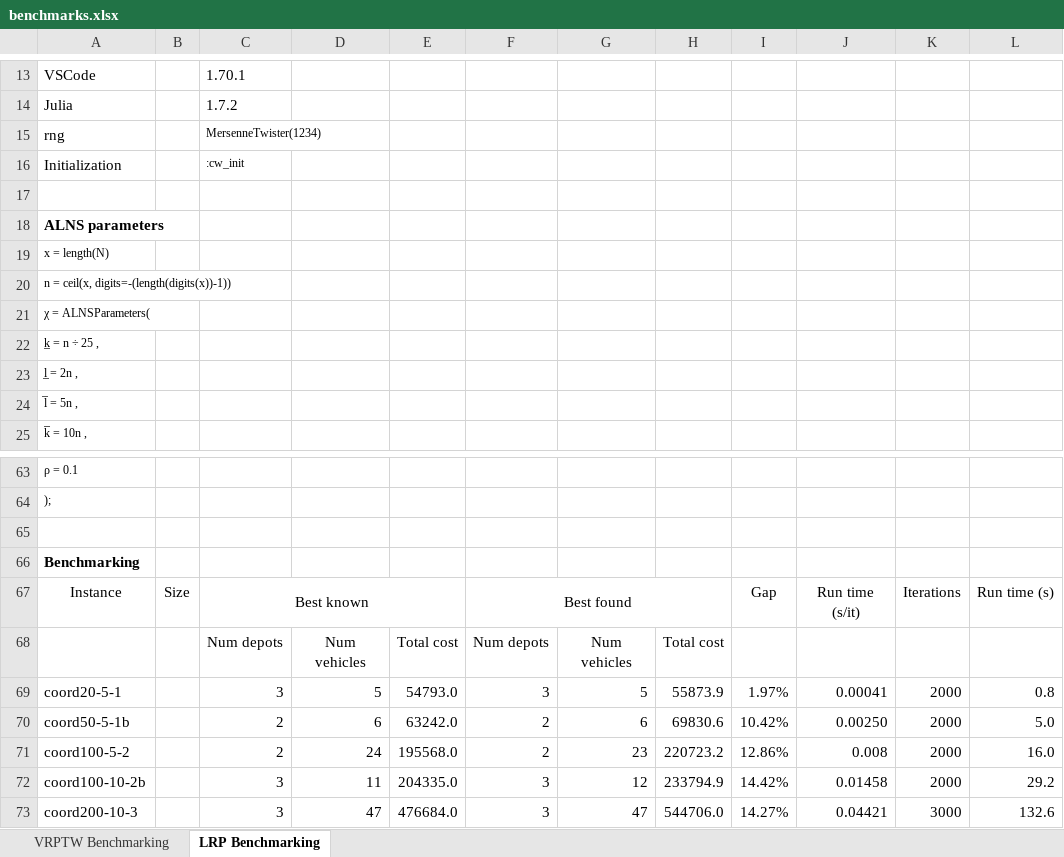
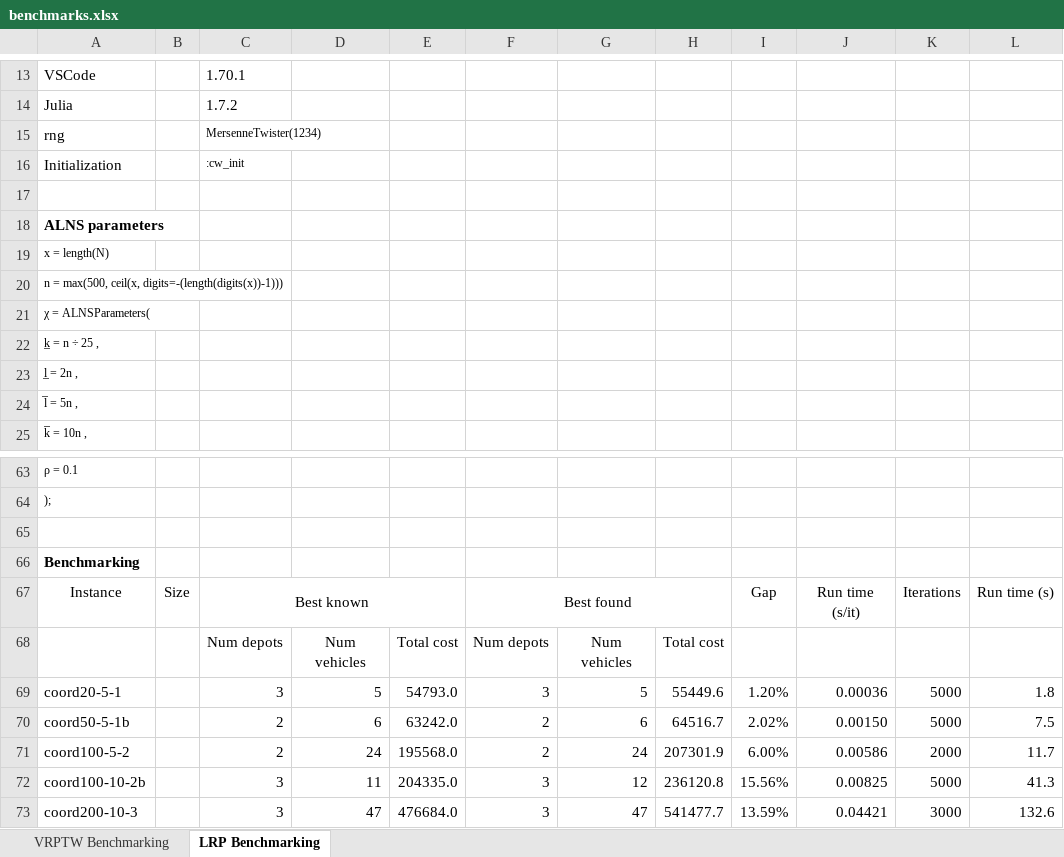
Before and after one commit to anmpahwa/LRP.jl, an Excel workbook: benchmarks.xlsx, sheet LRP Benchmarking, drawn as a sheet; only a part is shown, gaps mark what is left out; values as stored, in another font and other column widths than the file's, no borders; the diff names each change by its address in the sheet, - before the commit and + after, or states it on an @@ line.

```diff
--- a/benchmarks.xlsx (sheet LRP Benchmarking)
+++ b/benchmarks.xlsx (sheet LRP Benchmarking)
-A20: n = ceil(x, digits=-(length(digits(x))-1))
+A20: n = max(500, ceil(x, digits=-(length(digits(x))-1)))
-H69: 55873.9
+H69: 55449.6
-I69: 1.97%
+I69: 1.20%
-J69: 0.00041
+J69: 0.00036
-K69:K70: 2000
+K69:K70: 5000
-L69: 0.8
+L69: 1.8
-H70: 69830.6
+H70: 64516.7
-I70: 10.42%
+I70: 2.02%
-J70: 0.00250
+J70: 0.00150
-L70: 5.0
+L70: 7.5
-G71: 23
+G71: 24
-H71: 220723.2
+H71: 207301.9
-I71: 12.86%
+I71: 6.00%
-J71: 0.008
+J71: 0.00586
-L71: 16.0
+L71: 11.7
-H72: 233794.9
+H72: 236120.8
-I72: 14.42%
+I72: 15.56%
-J72: 0.01458
+J72: 0.00825
-K72: 2000
+K72: 5000
-L72: 29.2
+L72: 41.3
-H73: 544706.0
+H73: 541477.7
-I73: 14.27%
+I73: 13.59%
```
Also changed, not shown: sheet VRPTW Benchmarking, 25 other files.
